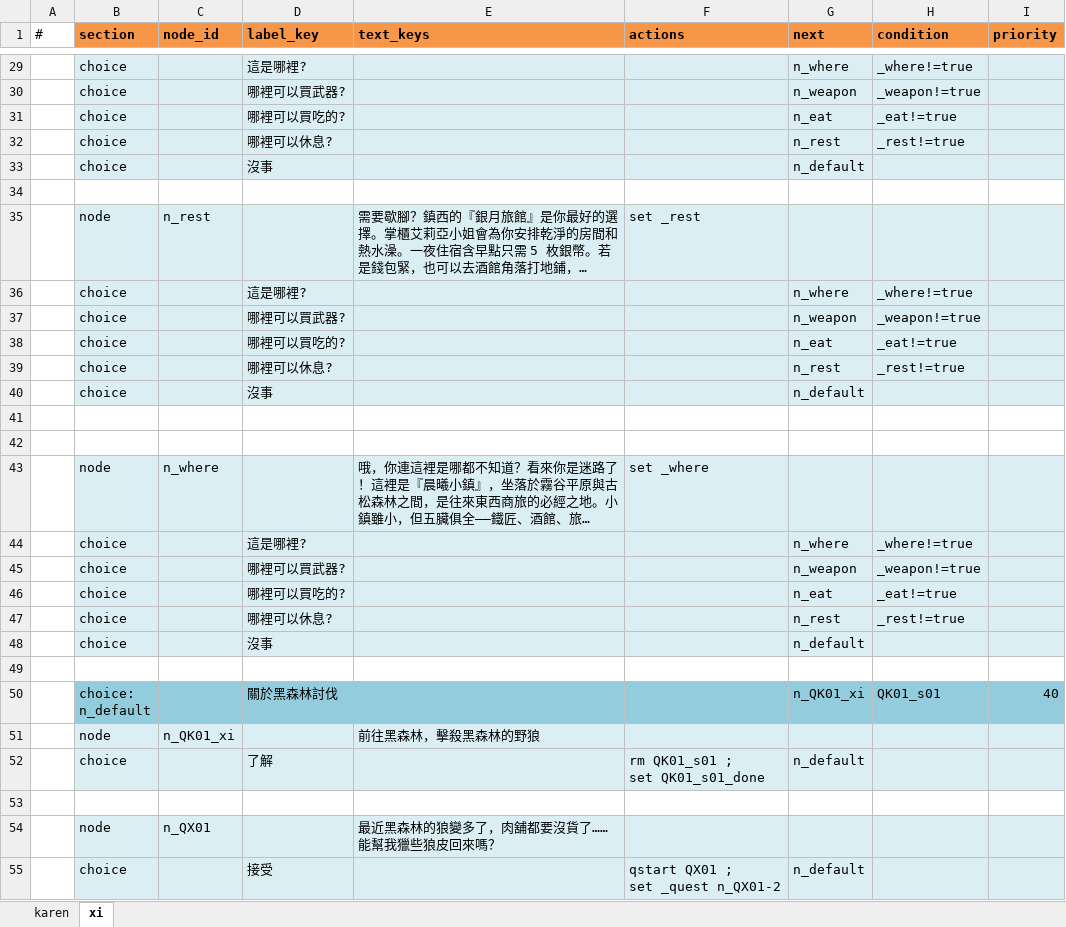
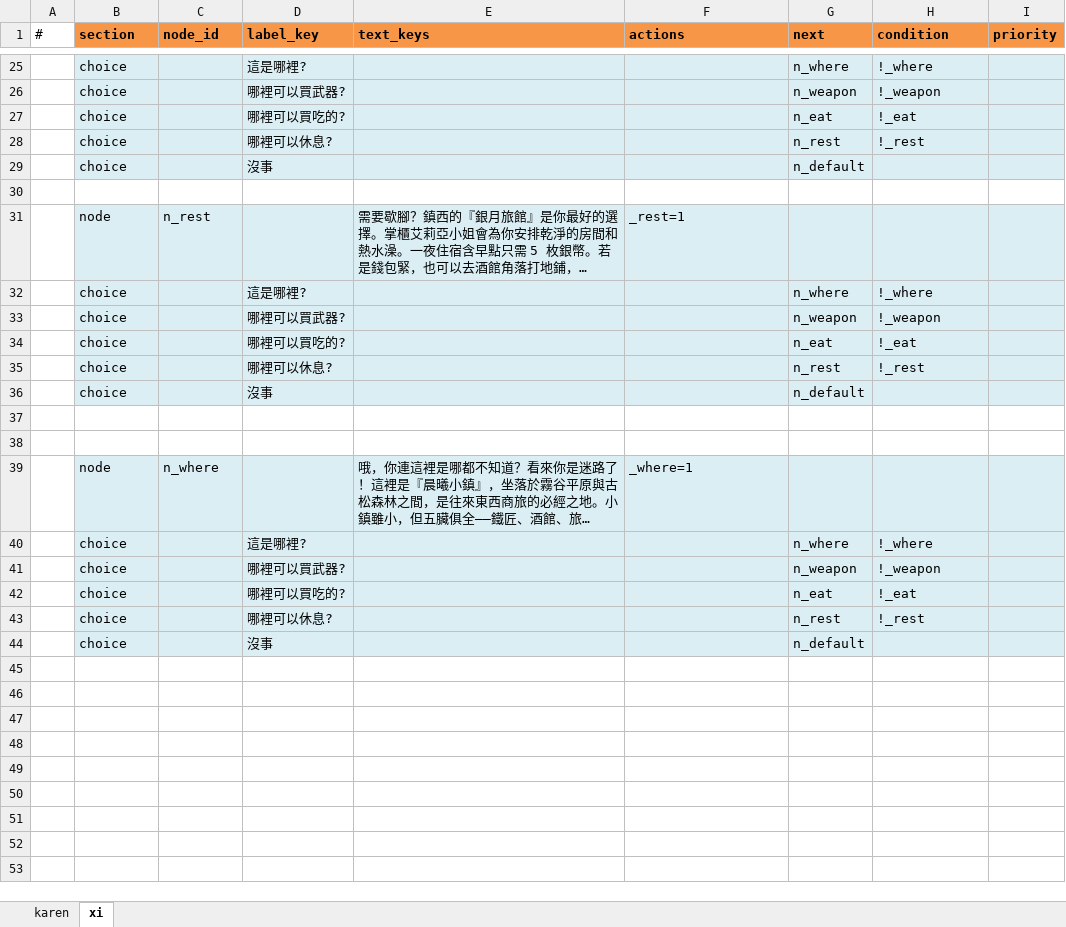
Before and after one commit to bwm0822/game_02, an Excel workbook: xls/dialog.xlsx, sheet xi, drawn as a sheet; only a part is shown, gaps mark what is left out; long unchanged cells end in …; values as stored, in another font and other column widths than the file's, no borders; removed rows and columns are numbered as before the commit, all else as after; ↵ is a line break in a cell; the diff covers the shown part only; the diff names each change by its address in the sheet, - before the commit and + after, or states it on an @@ line.

Commit message:
feat: story 階段2：任務改寫成 storylet，QuestManager 與 quest.xlsx 退休；QK01/QX01/QX02 1:1 搬進 story.xlsx(討伐令/狼患/狼皮生意)，COM_Talk 插入對話卡(tease/hint)，kill/item/quality 事件卡與 count/stop 提前實作，PQuest 改讀 thread 日誌，右鍵 NPC 劇情除錯；地圖 # layer 改成條件式並把 forest-01 的任務圖層搬到 m_03x05

```diff
--- a/xls/dialog.xlsx (sheet xi)
+++ b/xls/dialog.xlsx (sheet xi)
-H25 (condition): _where!=true
+H25 (condition): !_where
-H26 (condition): _weapon!=true
+H26 (condition): !_weapon
-H27 (condition): _eat!=true
+H27 (condition): !_eat
-H28 (condition): _rest!=true
+H28 (condition): !_rest
-F31 (actions): set _rest
+F31 (actions): _rest=1
-H32 (condition): _where!=true
+H32 (condition): !_where
-H33 (condition): _weapon!=true
+H33 (condition): !_weapon
-H34 (condition): _eat!=true
+H34 (condition): !_eat
-H35 (condition): _rest!=true
+H35 (condition): !_rest
-F39 (actions): set _where
+F39 (actions): _where=1
-H40 (condition): _where!=true
+H40 (condition): !_where
-H41 (condition): _weapon!=true
+H41 (condition): !_weapon
-H42 (condition): _eat!=true
+H42 (condition): !_eat
-H43 (condition): _rest!=true
+H43 (condition): !_rest
-row 49: (empty)
-row 50:  | choice: ↵ n_default |  | 關於黑森林討伐 |  |  | n_QK01_xi | QK01_s01 | 40
-row 51:  | node | n_QK01_xi |  | 前往黑森林，擊殺黑森林的野狼
-row 52:  | choice |  | 了解 |  | rm QK01_s01 ; ↵ set QK01_s01_done | n_default
-row 53: (empty)
-row 54:  | node | n_QX01 |  | 最近黑森林的狼變多了，肉舖都要沒貨了……能幫我獵些狼皮回來嗎？
-row 55:  | choice |  | 接受 |  | qstart QX01 ; ↵ set _quest n_QX01-2 | n_default
```
Also changed, not shown: 19 removed rows and 12 edited cells elsewhere in this sheet, sheet karen, xls/story.xlsx, 33 other files.
